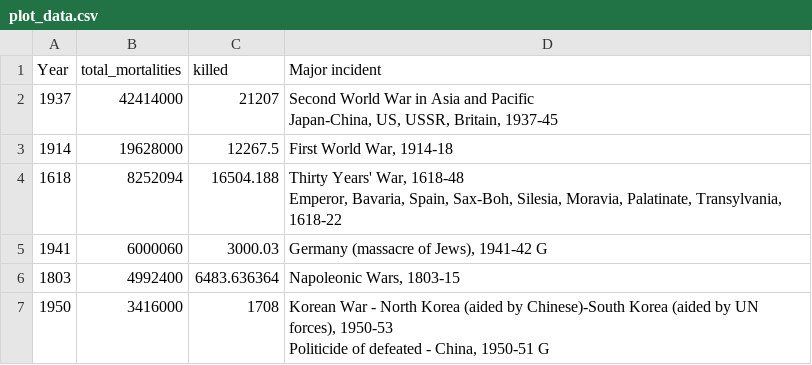
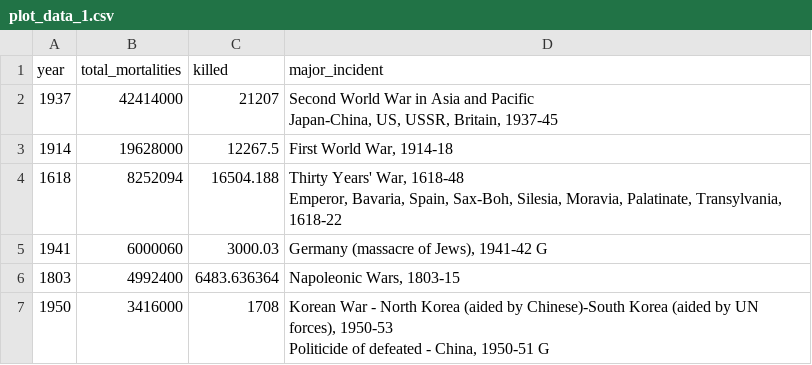
Before and after one commit to Masoule/ConflictMap, a CSV file: data/plot_data_1.csv (was data/plot_data.csv), drawn as a sheet; only a part is shown.

Commit message:
updates map with new data

```diff
--- a/data/plot_data.csv
+++ b/data/plot_data_1.csv
@@ -1,2 +1,2 @@
-Year,total_mortalities,killed,Major incident
+year,total_mortalities,killed,major_incident
 1937,42414000,21207,"Second World War in Asia and Pacific
```
